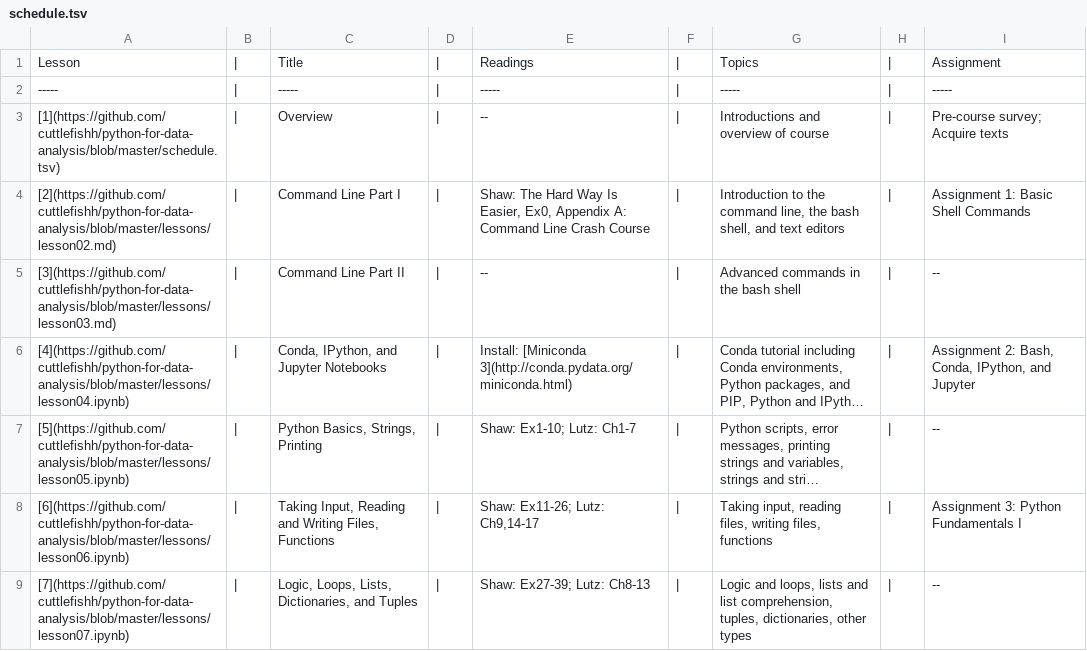
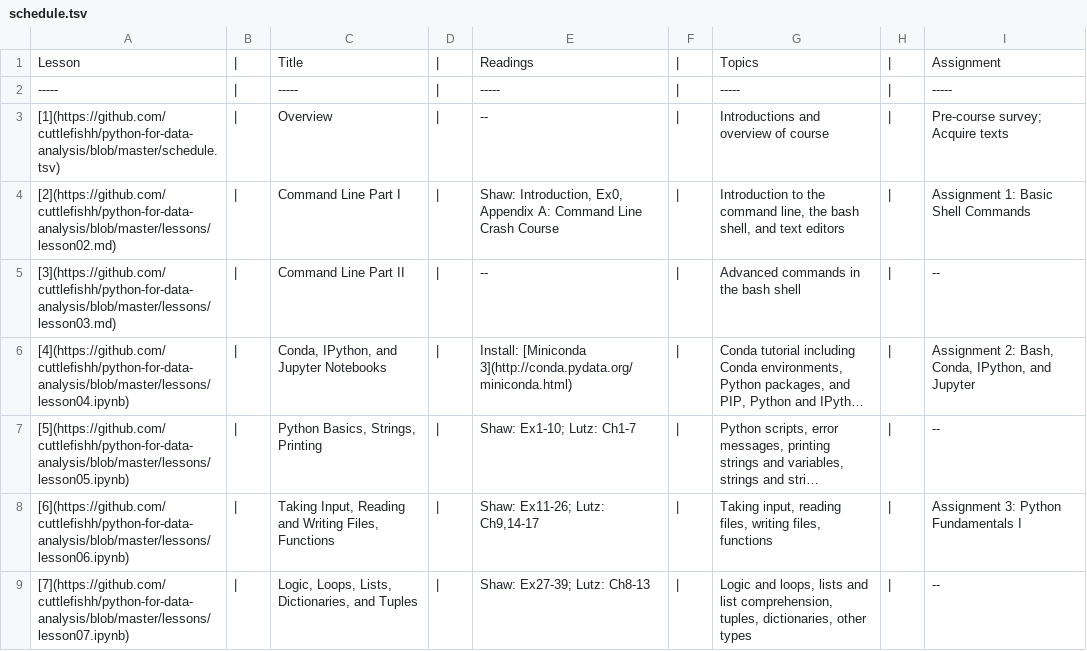
Before and after one commit to cuttlefishh/python-for-data-analysis, a TSV file: schedule.tsv, drawn as a sheet; only a part is shown; long unchanged cells end in ….

Commit message:
creating assignments and minor updates to schedule

```diff
--- a/schedule.tsv
+++ b/schedule.tsv
@@ -3,3 +3,3 @@ Lesson	|	Title	|	Readings	|	Topics	|	Assignment
 [1](https://github.com/cuttlefishh/python-for-data-analysis/blob/master/schedule.tsv)	|	Overview	|	--	|	Introductions and overview of course	|	Pre-course survey; Acquire texts
-[2](https://github.com/cuttlefishh/python-for-data-analysis/blob/master/lessons/lesson02.md)	|	Command Line Part I	|	Shaw: The Hard Way Is Easier, Ex0, Appendix A: Command Line Crash Course	|	Introduction to the command line, the bash shell, and text editors	|	Assignment 1: Basic Shell Commands
+[2](https://github.com/cuttlefishh/python-for-data-analysis/blob/master/lessons/lesson02.md)	|	Command Line Part I	|	Shaw: Introduction, Ex0, Appendix A: Command Line Crash Course	|	Introduction to the command line, the bash shell, and text editors	|	Assignment 1: Basic Shell Commands
 [3](https://github.com/cuttlefishh/python-for-data-analysis/blob/master/lessons/lesson03.md)	|	Command Line Part II	|	--	|	Advanced commands in the bash shell	|	--
```
Also changed, not shown: 2 other files.
